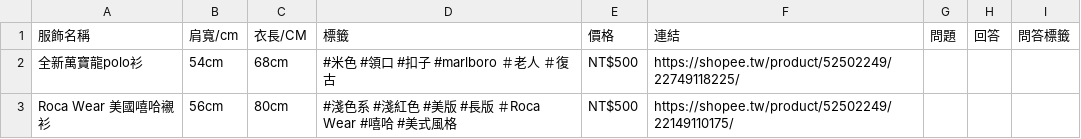
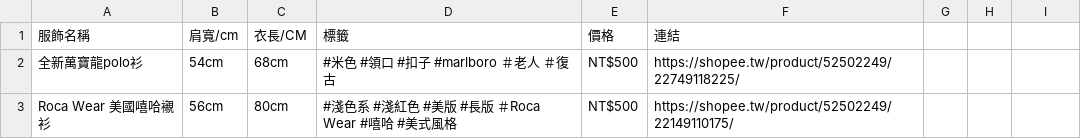
Before and after one commit to s1101868/linebot_openai, a CSV file: test.csv, drawn as a sheet; only a part is shown; the diff names each change by its address in the sheet, - before the commit and + after, or states it on an @@ line.

Commit message:
Update test.csv

```diff
--- a/test.csv
+++ b/test.csv
-G1: 問題
+G1: (empty)
-H1: 回答
+H1: (empty)
-I1: 問答標籤
+I1: (empty)
```
